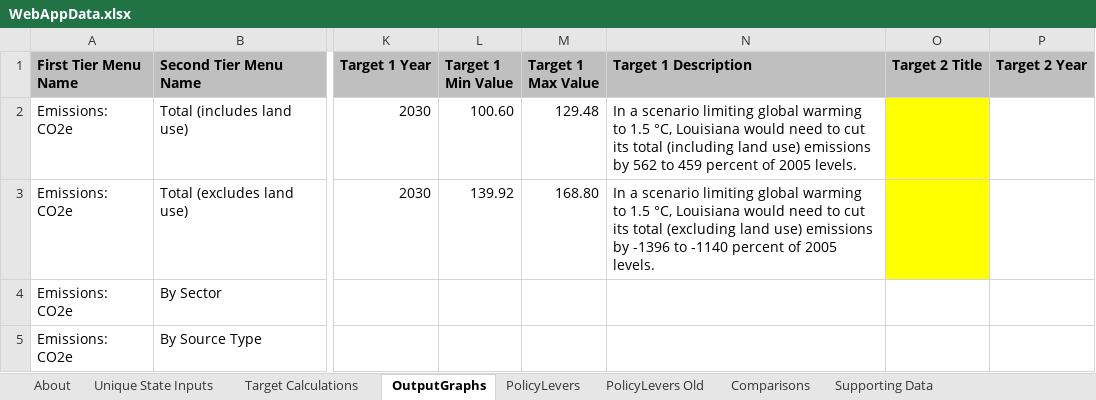
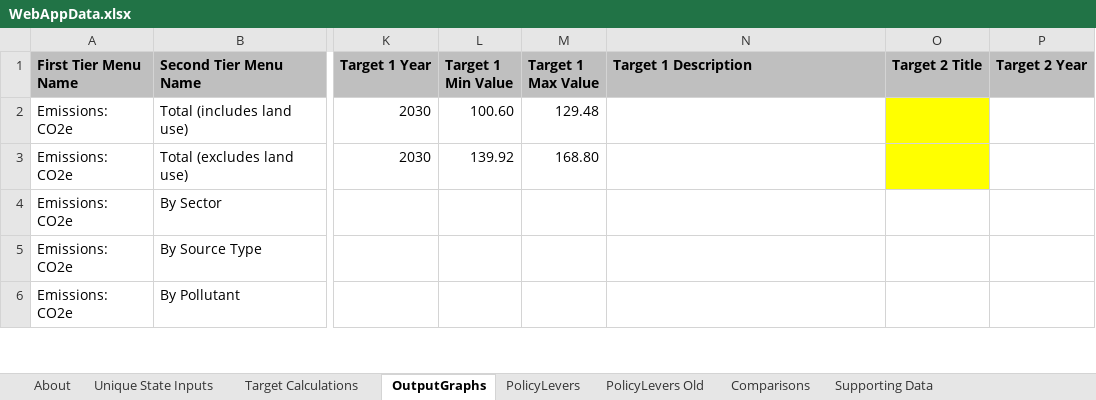
Before and after one commit to EnergyInnovation/eps-louisiana, an Excel workbook: WebAppData.xlsx, sheet OutputGraphs, drawn as a sheet; only a part is shown, gaps mark what is left out; the shorter side is filled out with more unchanged rows; values as stored, in another font and other column widths than the file's, no borders; conditional formats not drawn; the diff names each change by its address in the sheet, - before the commit and + after, or states it on an @@ line.

Commit message:
webapp data

```diff
--- a/WebAppData.xlsx (sheet OutputGraphs)
+++ b/WebAppData.xlsx (sheet OutputGraphs)
-N2 (Target 1 Description): In a scenario limiting global warming to 1.5 °C, Louisiana would need to cut its total (including land use) emissions by 562 to 459 percent of 2005 levels.
+N2 (Target 1 Description): (empty)
-N3 (Target 1 Description): In a scenario limiting global warming to 1.5 °C, Louisiana would need to cut its total (excluding land use) emissions by -1396 to -1140 percent of 2005 levels.
+N3 (Target 1 Description): (empty)
```
